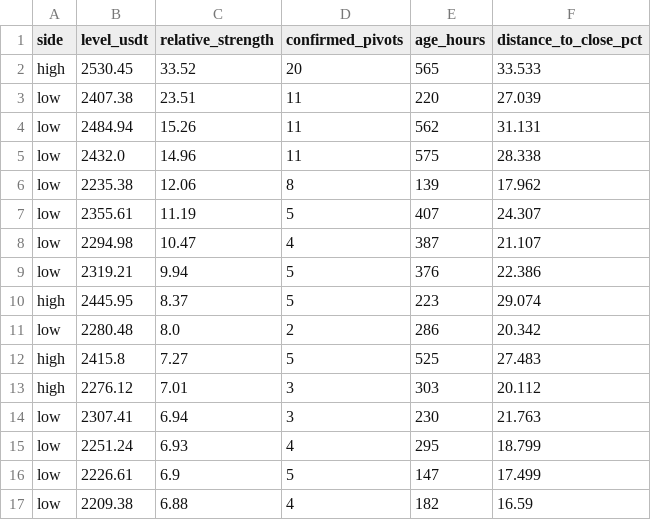
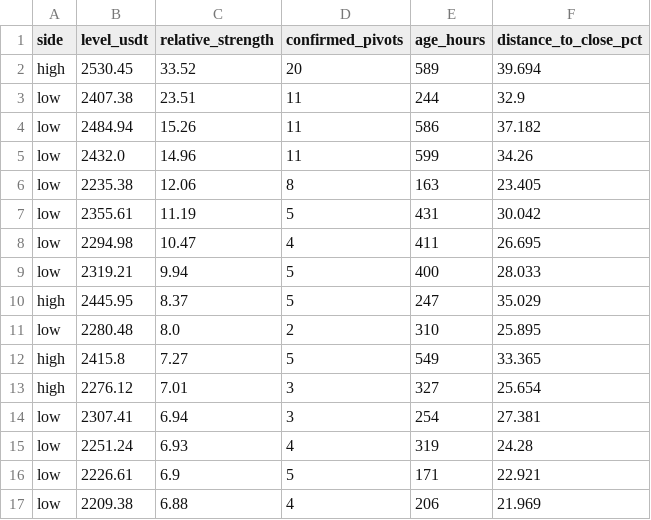
Before and after one commit to VulpreS/Deltarsi1, a CSV file: reports/eth_liquidity_zones.csv, drawn as a sheet; only a part is shown; the diff covers the shown part only.

```diff
--- a/reports/eth_liquidity_zones.csv
+++ b/reports/eth_liquidity_zones.csv
@@ -1,17 +1,17 @@
 side,level_usdt,relative_strength,confirmed_pivots,age_hours,distance_to_close_pct
-high,2530.45,33.52,20,565,33.533
-low,2407.38,23.51,11,220,27.039
-low,2484.94,15.26,11,562,31.131
-low,2432.0,14.96,11,575,28.338
-low,2235.38,12.06,8,139,17.962
-low,2355.61,11.19,5,407,24.307
-low,2294.98,10.47,4,387,21.107
-low,2319.21,9.94,5,376,22.386
-high,2445.95,8.37,5,223,29.074
-low,2280.48,8.0,2,286,20.342
-high,2415.8,7.27,5,525,27.483
-high,2276.12,7.01,3,303,20.112
-low,2307.41,6.94,3,230,21.763
-low,2251.24,6.93,4,295,18.799
-low,2226.61,6.9,5,147,17.499
-low,2209.38,6.88,4,182,16.59
+high,2530.45,33.52,20,589,39.694
+low,2407.38,23.51,11,244,32.9
+low,2484.94,15.26,11,586,37.182
+low,2432.0,14.96,11,599,34.26
+low,2235.38,12.06,8,163,23.405
+low,2355.61,11.19,5,431,30.042
+low,2294.98,10.47,4,411,26.695
+low,2319.21,9.94,5,400,28.033
+high,2445.95,8.37,5,247,35.029
+low,2280.48,8.0,2,310,25.895
+high,2415.8,7.27,5,549,33.365
+high,2276.12,7.01,3,327,25.654
+low,2307.41,6.94,3,254,27.381
+low,2251.24,6.93,4,319,24.28
+low,2226.61,6.9,5,171,22.921
+low,2209.38,6.88,4,206,21.969
```
Also changed, not shown: 4 added rows and 88 edited cells elsewhere in this file, data/ETHUSDT_1h.csv, 4 other files.
